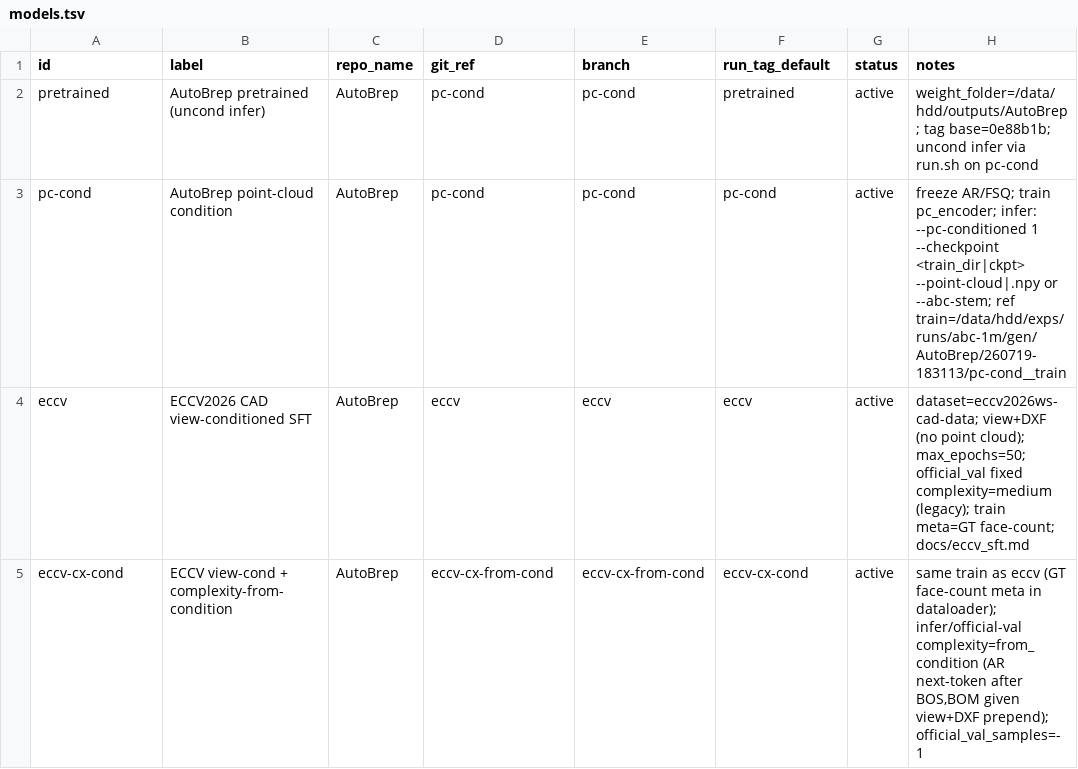
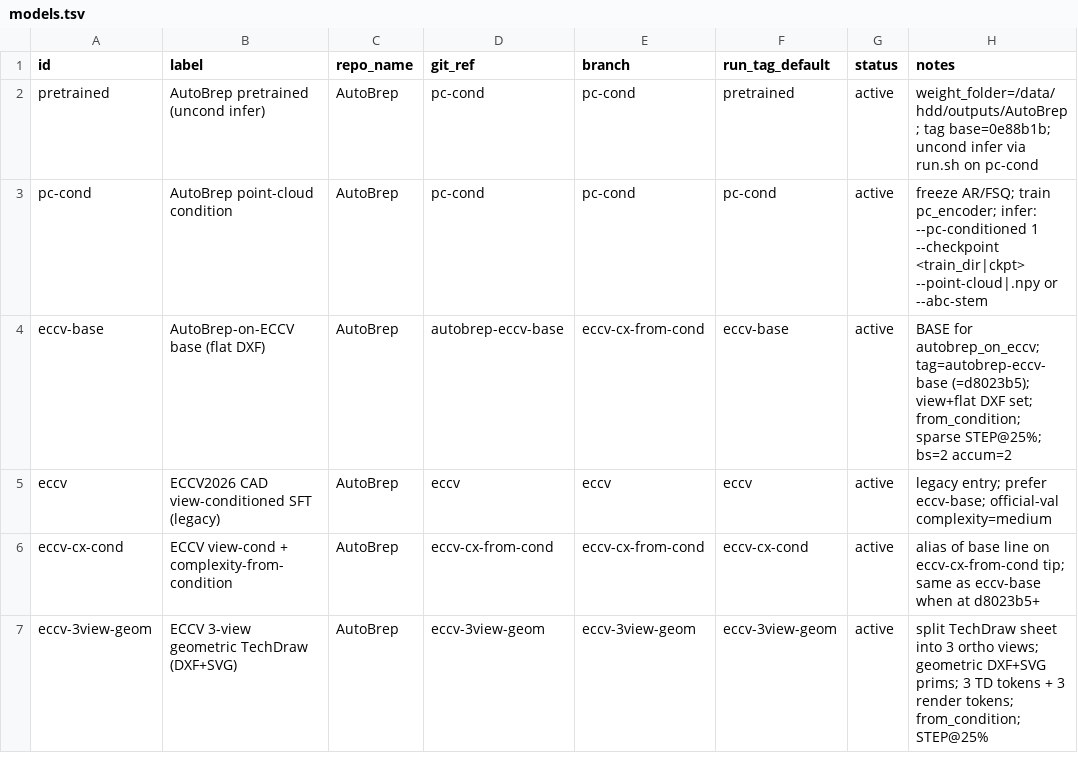
Before and after one commit to ExactWit/AutoBrep, a TSV file: models.tsv, drawn as a sheet.

```diff
--- a/models.tsv
+++ b/models.tsv
@@ -2,4 +2,6 @@ id	label	repo_name	git_ref	branch	run_tag_default	status	notes
 pretrained	AutoBrep pretrained (uncond infer)	AutoBrep	pc-cond	pc-cond	pretrained	active	weight_folder=/data/hdd/outputs/AutoBrep; tag base=0e88b1b; uncond infer via run.sh on pc-cond
-pc-cond	AutoBrep point-cloud condition	AutoBrep	pc-cond	pc-cond	pc-cond	active	freeze AR/FSQ; train pc_encoder; infer: --pc-conditioned 1 --checkpoint <train_dir|ckpt> --point-cloud|.npy or --abc-stem; ref train=/data/hdd/exps/runs/abc-1m/gen/AutoBrep/260719-183113/pc-cond__train
-eccv	ECCV2026 CAD view-conditioned SFT	AutoBrep	eccv	eccv	eccv	active	dataset=eccv2026ws-cad-data; view+DXF (no point cloud); max_epochs=50; official_val fixed complexity=medium (legacy); train meta=GT face-count; docs/eccv_sft.md
-eccv-cx-cond	ECCV view-cond + complexity-from-condition	AutoBrep	eccv-cx-from-cond	eccv-cx-from-cond	eccv-cx-cond	active	same train as eccv (GT face-count meta in dataloader); infer/official-val complexity=from_condition (AR next-token after BOS,BOM given view+DXF prepend); official_val_samples=-1
+pc-cond	AutoBrep point-cloud condition	AutoBrep	pc-cond	pc-cond	pc-cond	active	freeze AR/FSQ; train pc_encoder; infer: --pc-conditioned 1 --checkpoint <train_dir|ckpt> --point-cloud|.npy or --abc-stem
+eccv-base	AutoBrep-on-ECCV base (flat DXF)	AutoBrep	autobrep-eccv-base	eccv-cx-from-cond	eccv-base	active	BASE for autobrep_on_eccv; tag=autobrep-eccv-base (=d8023b5); view+flat DXF set; from_condition; sparse STEP@25%; bs=2 accum=2
+eccv	ECCV2026 CAD view-conditioned SFT (legacy)	AutoBrep	eccv	eccv	eccv	active	legacy entry; prefer eccv-base; official-val complexity=medium
+eccv-cx-cond	ECCV view-cond + complexity-from-condition	AutoBrep	eccv-cx-from-cond	eccv-cx-from-cond	eccv-cx-cond	active	alias of base line on eccv-cx-from-cond tip; same as eccv-base when at d8023b5+
+eccv-3view-geom	ECCV 3-view geometric TechDraw (DXF+SVG)	AutoBrep	eccv-3view-geom	eccv-3view-geom	eccv-3view-geom	active	split TechDraw sheet into 3 ortho views; geometric DXF+SVG prims; 3 TD tokens + 3 render tokens; from_condition; STEP@25%
```
Also changed, not shown: 9 other files.
